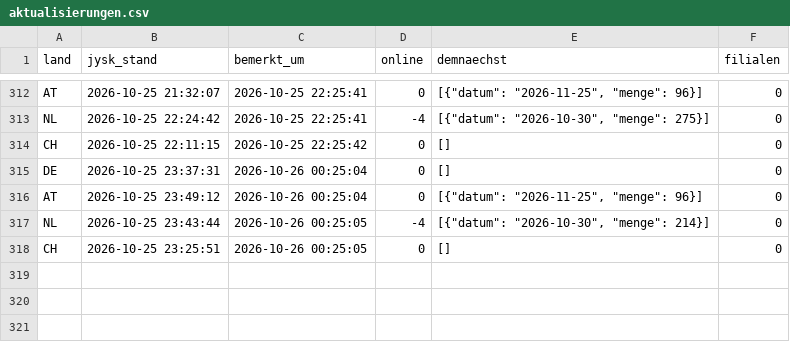
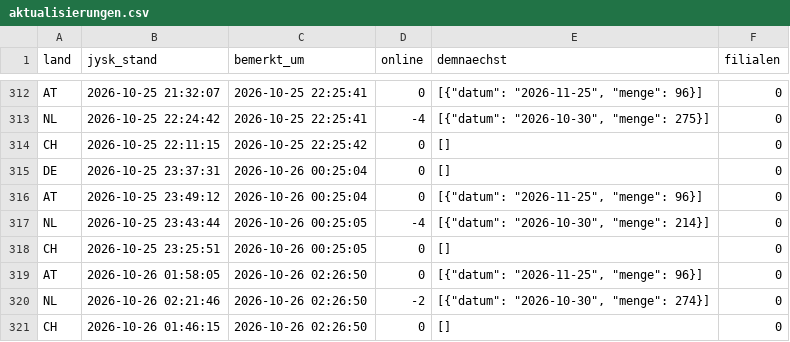
Before and after one commit to Transferdata26/jysk-waechter, a CSV file: aktualisierungen.csv, drawn as a sheet; only a part is shown, gaps mark what is left out.

```diff
--- a/aktualisierungen.csv
+++ b/aktualisierungen.csv
@@ -318 +318,4 @@ NL;2026-10-25 23:43:44;2026-10-26 00:25:05;-4;[{"datum": "2026-10-30", "menge":
 CH;2026-10-25 23:25:51;2026-10-26 00:25:05;0;[];0
+AT;2026-10-26 01:58:05;2026-10-26 02:26:50;0;[{"datum": "2026-11-25", "menge": 96}];0
+NL;2026-10-26 02:21:46;2026-10-26 02:26:50;-2;[{"datum": "2026-10-30", "menge": 274}];0
+CH;2026-10-26 01:46:15;2026-10-26 02:26:50;0;[];0
```
Also changed, not shown: 1 other file.
